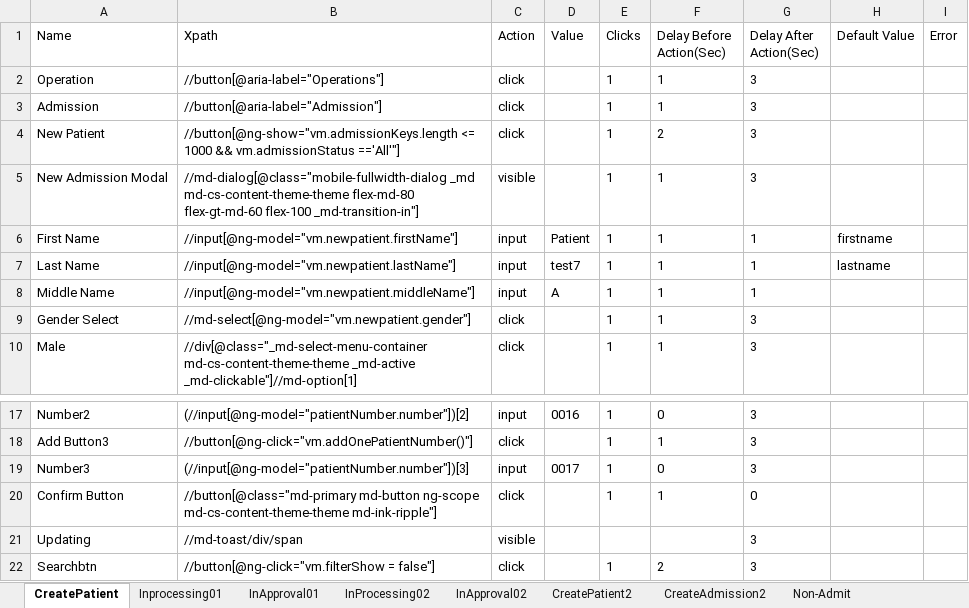
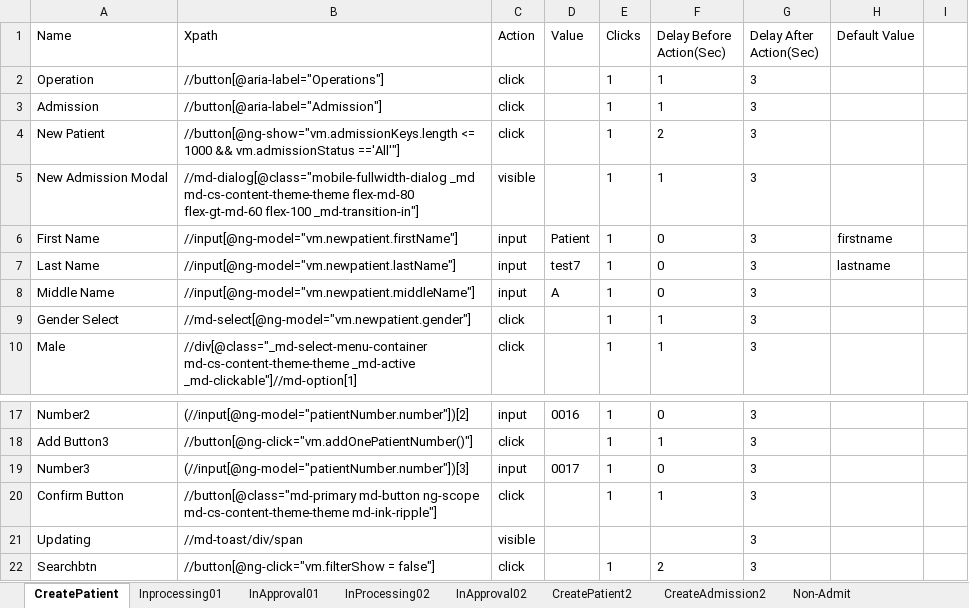
Before and after one commit to Ustingit/Automation, an Excel workbook: resources/Admission.xlsx, sheet CreatePatient, drawn as a sheet; only a part is shown, gaps mark what is left out; values as stored, in another font and other column widths than the file's, no borders; the diff names each change by its address in the sheet, - before the commit and + after, or states it on an @@ line.

```diff
--- a/resources/Admission.xlsx (sheet CreatePatient)
+++ b/resources/Admission.xlsx (sheet CreatePatient)
-I1: Error
+I1: (empty)
-F6:F8 (Delay Before Action(Sec)): 1
+F6:F8 (Delay Before Action(Sec)): 0
-G6:G8 (Delay After Action(Sec)): 1
+G6:G8 (Delay After Action(Sec)): 3
-G20 (Delay After Action(Sec)): 0
+G20 (Delay After Action(Sec)): 3
```
Also changed, not shown: sheet CreateAdmission2, sheet Inprocessing01, sheet CreatePatient2.
